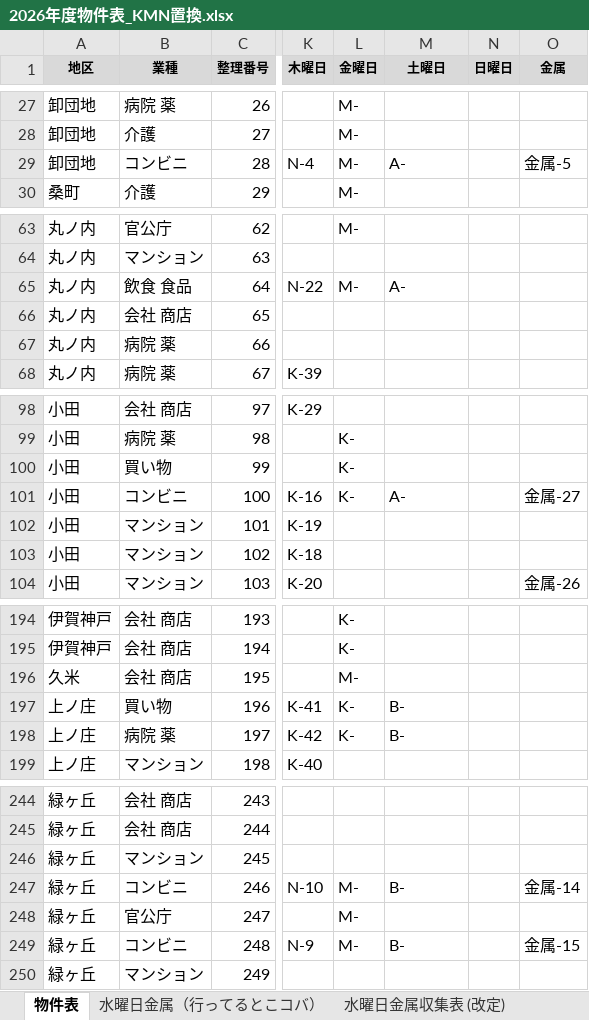
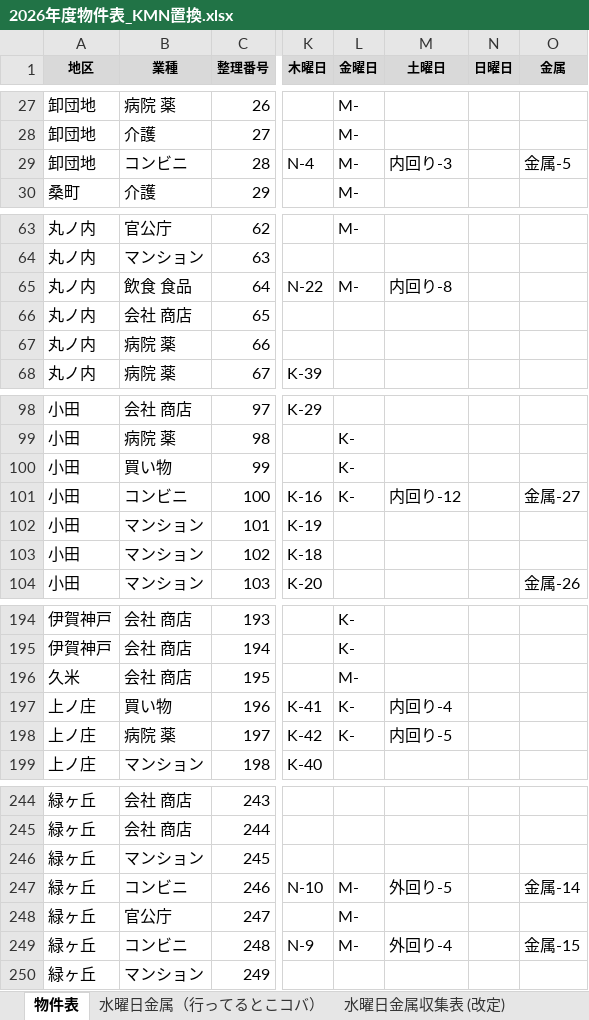
Before and after one commit to congfing/uenoseisou2.3, an Excel workbook: 2026年度物件表_KMN置換.xlsx, sheet 物件表, drawn as a sheet; only a part is shown, gaps mark what is left out; values as stored, in another font and other column widths than the file's, no borders; the diff covers the shown part only; the diff names each change by its address in the sheet, - before the commit and + after, or states it on an @@ line.

```diff
--- a/2026年度物件表_KMN置換.xlsx (sheet 物件表)
+++ b/2026年度物件表_KMN置換.xlsx (sheet 物件表)
-M29 (土曜日): A-
+M29 (土曜日): 内回り-3
-M65 (土曜日): A-
+M65 (土曜日): 内回り-8
-M101 (土曜日): A-
+M101 (土曜日): 内回り-12
-M197 (土曜日): B-
+M197 (土曜日): 内回り-4
-M198 (土曜日): B-
+M198 (土曜日): 内回り-5
-M247 (土曜日): B-
+M247 (土曜日): 外回り-5
-M249 (土曜日): B-
+M249 (土曜日): 外回り-4
```
Also changed, not shown: 28 edited cells elsewhere in this sheet.
